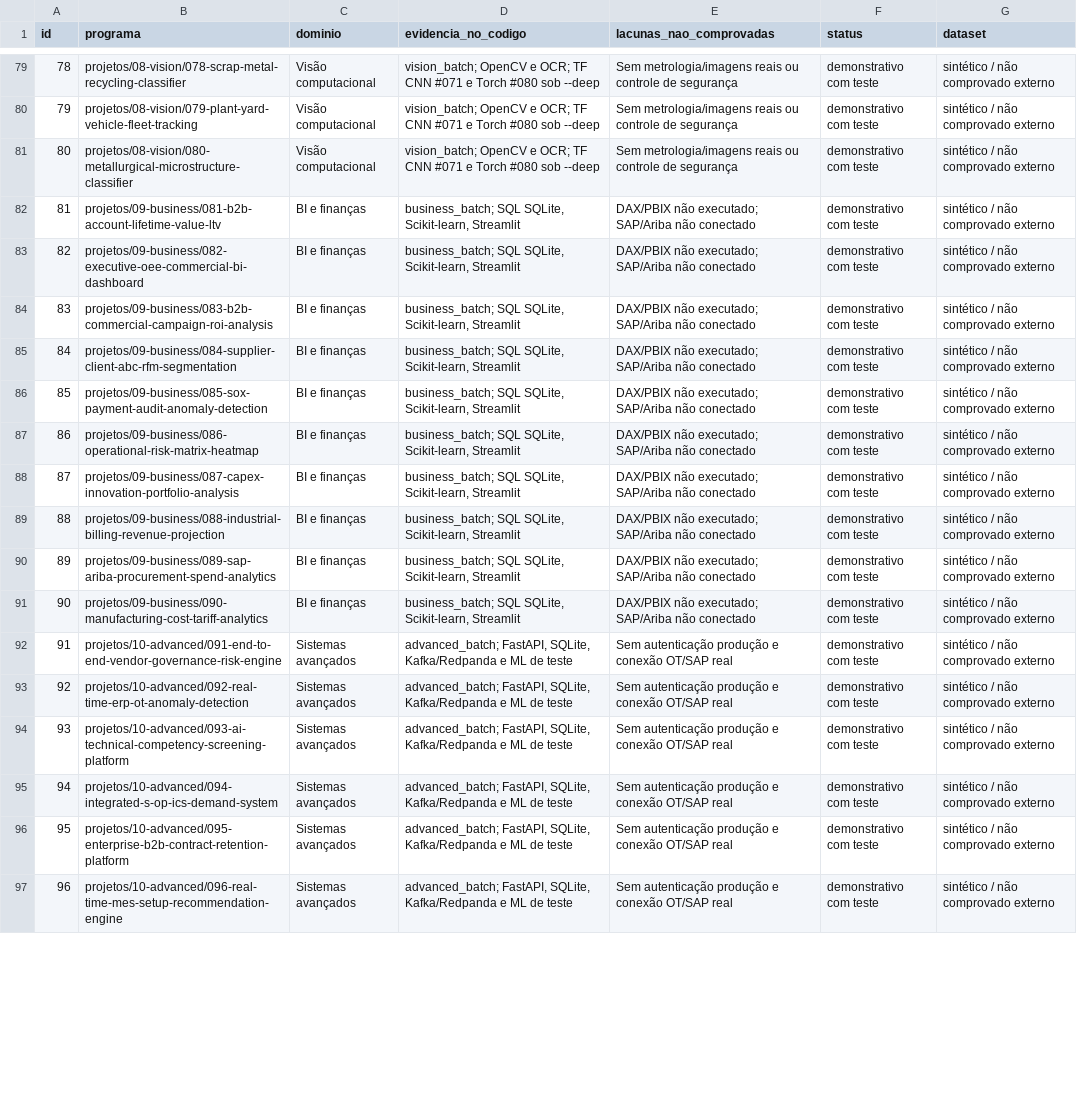
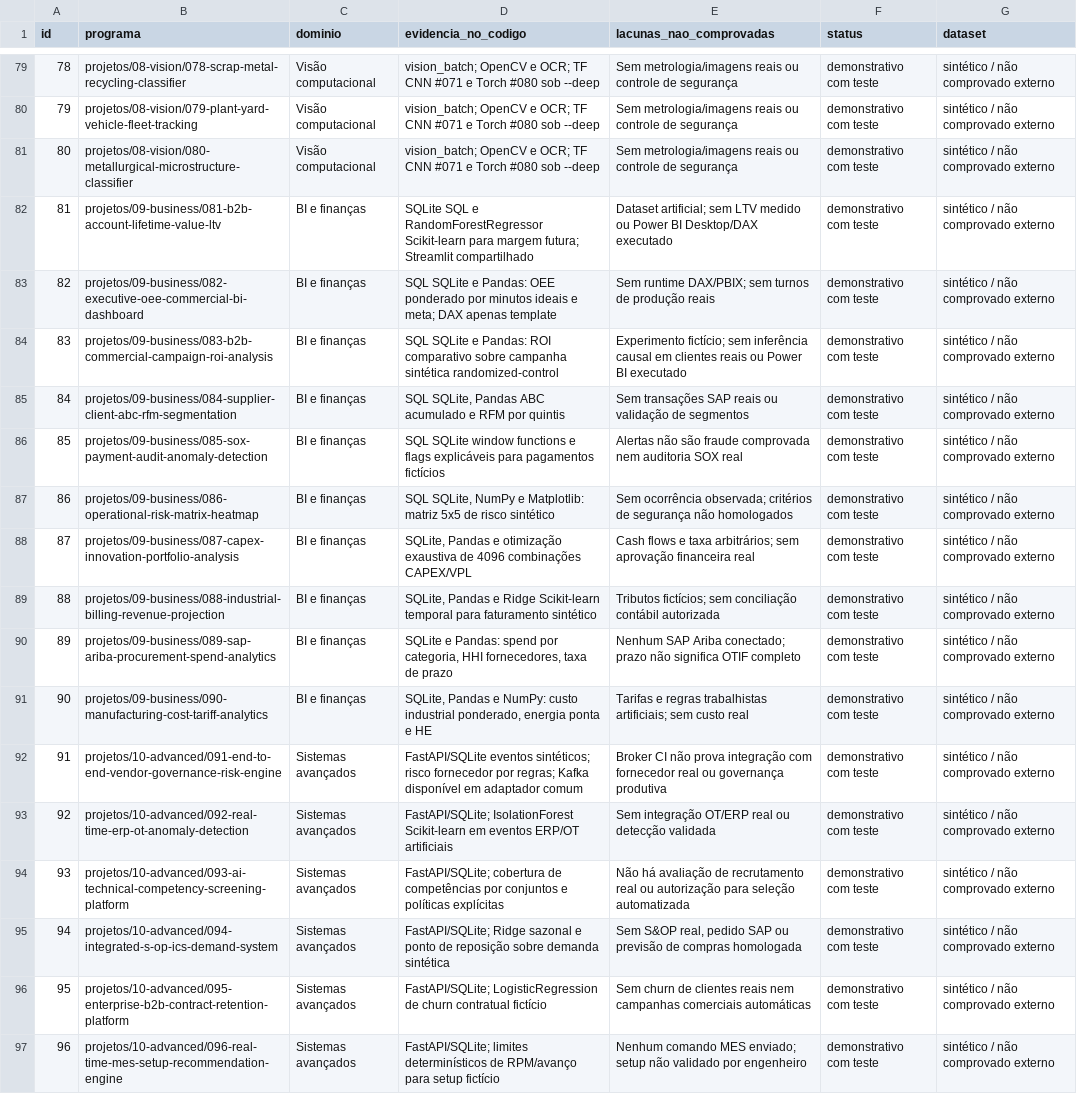
Before and after one commit to xlDuarte/portfolio, a CSV file: TECHNOLOGY_GAP_MATRIX_INTEGRATED.csv, drawn as a sheet; only a part is shown, gaps mark what is left out; the diff covers the shown part only; the diff names each change by its address in the sheet, - before the commit and + after, or states it on an @@ line.

Commit message:
audit: replace misleading group-level technology claims with per-project evidence for #081–#110

```diff
--- a/TECHNOLOGY_GAP_MATRIX_INTEGRATED.csv
+++ b/TECHNOLOGY_GAP_MATRIX_INTEGRATED.csv
-D82 (evidencia_no_codigo): business_batch; SQL SQLite, Scikit-learn, Streamlit
+D82 (evidencia_no_codigo): SQLite SQL e RandomForestRegressor Scikit-learn para margem futura; Streamlit compartilhado
-E82 (lacunas_nao_comprovadas): DAX/PBIX não executado; SAP/Ariba não conectado
+E82 (lacunas_nao_comprovadas): Dataset artificial; sem LTV medido ou Power BI Desktop/DAX executado
-D83 (evidencia_no_codigo): business_batch; SQL SQLite, Scikit-learn, Streamlit
+D83 (evidencia_no_codigo): SQL SQLite e Pandas: OEE ponderado por minutos ideais e meta; DAX apenas template
-E83 (lacunas_nao_comprovadas): DAX/PBIX não executado; SAP/Ariba não conectado
+E83 (lacunas_nao_comprovadas): Sem runtime DAX/PBIX; sem turnos de produção reais
-D84 (evidencia_no_codigo): business_batch; SQL SQLite, Scikit-learn, Streamlit
+D84 (evidencia_no_codigo): SQL SQLite e Pandas: ROI comparativo sobre campanha sintética randomized-control
-E84 (lacunas_nao_comprovadas): DAX/PBIX não executado; SAP/Ariba não conectado
+E84 (lacunas_nao_comprovadas): Experimento fictício; sem inferência causal em clientes reais ou Power BI executado
-D85 (evidencia_no_codigo): business_batch; SQL SQLite, Scikit-learn, Streamlit
+D85 (evidencia_no_codigo): SQL SQLite, Pandas ABC acumulado e RFM por quintis
-E85 (lacunas_nao_comprovadas): DAX/PBIX não executado; SAP/Ariba não conectado
+E85 (lacunas_nao_comprovadas): Sem transações SAP reais ou validação de segmentos
-D86 (evidencia_no_codigo): business_batch; SQL SQLite, Scikit-learn, Streamlit
+D86 (evidencia_no_codigo): SQL SQLite window functions e flags explicáveis para pagamentos fictícios
-E86 (lacunas_nao_comprovadas): DAX/PBIX não executado; SAP/Ariba não conectado
+E86 (lacunas_nao_comprovadas): Alertas não são fraude comprovada nem auditoria SOX real
-D87 (evidencia_no_codigo): business_batch; SQL SQLite, Scikit-learn, Streamlit
+D87 (evidencia_no_codigo): SQL SQLite, NumPy e Matplotlib: matriz 5x5 de risco sintético
-E87 (lacunas_nao_comprovadas): DAX/PBIX não executado; SAP/Ariba não conectado
+E87 (lacunas_nao_comprovadas): Sem ocorrência observada; critérios de segurança não homologados
-D88 (evidencia_no_codigo): business_batch; SQL SQLite, Scikit-learn, Streamlit
+D88 (evidencia_no_codigo): SQLite, Pandas e otimização exaustiva de 4096 combinações CAPEX/VPL
-E88 (lacunas_nao_comprovadas): DAX/PBIX não executado; SAP/Ariba não conectado
+E88 (lacunas_nao_comprovadas): Cash flows e taxa arbitrários; sem aprovação financeira real
-D89 (evidencia_no_codigo): business_batch; SQL SQLite, Scikit-learn, Streamlit
+D89 (evidencia_no_codigo): SQLite, Pandas e Ridge Scikit-learn temporal para faturamento sintético
-E89 (lacunas_nao_comprovadas): DAX/PBIX não executado; SAP/Ariba não conectado
+E89 (lacunas_nao_comprovadas): Tributos fictícios; sem conciliação contábil autorizada
-D90 (evidencia_no_codigo): business_batch; SQL SQLite, Scikit-learn, Streamlit
+D90 (evidencia_no_codigo): SQLite e Pandas: spend por categoria, HHI fornecedores, taxa de prazo
-E90 (lacunas_nao_comprovadas): DAX/PBIX não executado; SAP/Ariba não conectado
+E90 (lacunas_nao_comprovadas): Nenhum SAP Ariba conectado; prazo não significa OTIF completo
-D91 (evidencia_no_codigo): business_batch; SQL SQLite, Scikit-learn, Streamlit
+D91 (evidencia_no_codigo): SQLite, Pandas e NumPy: custo industrial ponderado, energia ponta e HE
-E91 (lacunas_nao_comprovadas): DAX/PBIX não executado; SAP/Ariba não conectado
+E91 (lacunas_nao_comprovadas): Tarifas e regras trabalhistas artificiais; sem custo real
-D92 (evidencia_no_codigo): advanced_batch; FastAPI, SQLite, Kafka/Redpanda e ML de teste
+D92 (evidencia_no_codigo): FastAPI/SQLite eventos sintéticos; risco fornecedor por regras; Kafka disponível em adaptador comum
-E92 (lacunas_nao_comprovadas): Sem autenticação produção e conexão OT/SAP real
+E92 (lacunas_nao_comprovadas): Broker CI não prova integração com fornecedor real ou governança produtiva
-D93 (evidencia_no_codigo): advanced_batch; FastAPI, SQLite, Kafka/Redpanda e ML de teste
+D93 (evidencia_no_codigo): FastAPI/SQLite; IsolationForest Scikit-learn em eventos ERP/OT artificiais
-E93 (lacunas_nao_comprovadas): Sem autenticação produção e conexão OT/SAP real
+E93 (lacunas_nao_comprovadas): Sem integração OT/ERP real ou detecção validada
-D94 (evidencia_no_codigo): advanced_batch; FastAPI, SQLite, Kafka/Redpanda e ML de teste
+D94 (evidencia_no_codigo): FastAPI/SQLite; cobertura de competências por conjuntos e políticas explícitas
-E94 (lacunas_nao_comprovadas): Sem autenticação produção e conexão OT/SAP real
+E94 (lacunas_nao_comprovadas): Não há avaliação de recrutamento real ou autorização para seleção automatizada
-D95 (evidencia_no_codigo): advanced_batch; FastAPI, SQLite, Kafka/Redpanda e ML de teste
+D95 (evidencia_no_codigo): FastAPI/SQLite; Ridge sazonal e ponto de reposição sobre demanda sintética
-E95 (lacunas_nao_comprovadas): Sem autenticação produção e conexão OT/SAP real
+E95 (lacunas_nao_comprovadas): Sem S&OP real, pedido SAP ou previsão de compras homologada
-D96 (evidencia_no_codigo): advanced_batch; FastAPI, SQLite, Kafka/Redpanda e ML de teste
+D96 (evidencia_no_codigo): FastAPI/SQLite; LogisticRegression de churn contratual fictício
-E96 (lacunas_nao_comprovadas): Sem autenticação produção e conexão OT/SAP real
+E96 (lacunas_nao_comprovadas): Sem churn de clientes reais nem campanhas comerciais automáticas
-D97 (evidencia_no_codigo): advanced_batch; FastAPI, SQLite, Kafka/Redpanda e ML de teste
+D97 (evidencia_no_codigo): FastAPI/SQLite; limites determinísticos de RPM/avanço para setup fictício
-E97 (lacunas_nao_comprovadas): Sem autenticação produção e conexão OT/SAP real
+E97 (lacunas_nao_comprovadas): Nenhum comando MES enviado; setup não validado por engenheiro
```
Also changed, not shown: 28 edited cells elsewhere in this file.
